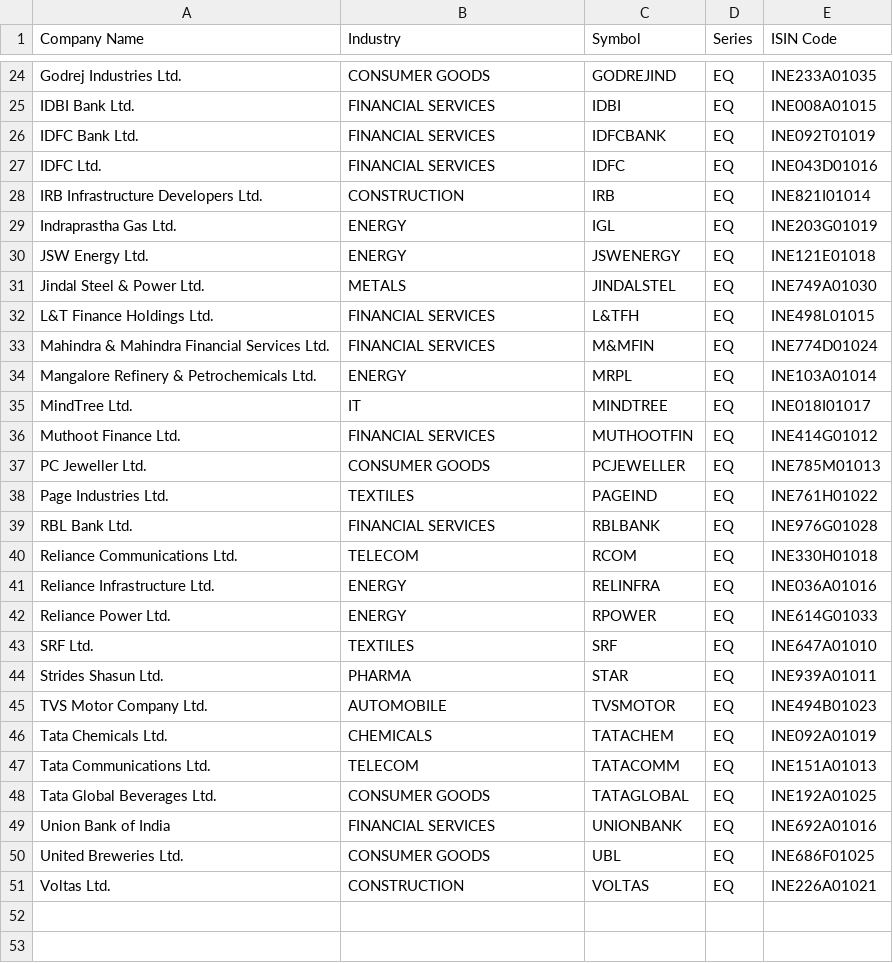
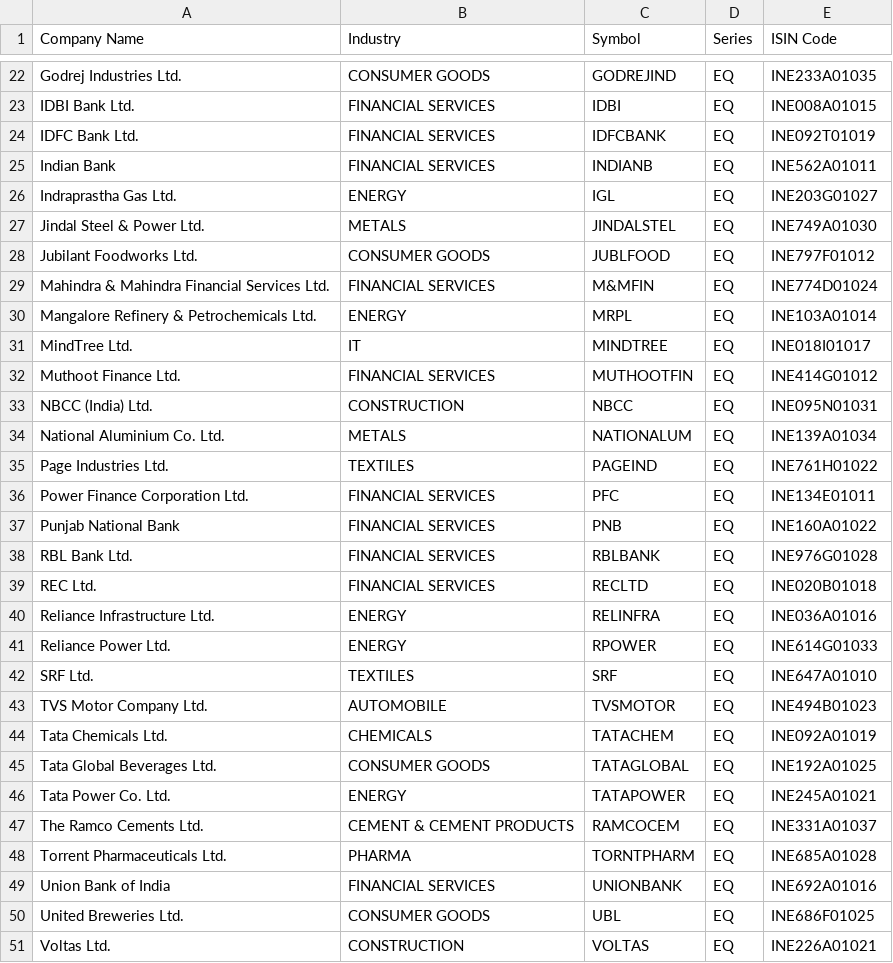
Before and after one commit to shivchawla/aqbackend, a CSV file: documents/universe/ind_niftymidcap50list.csv, drawn as a sheet; only a part is shown, gaps mark what is left out; the diff covers the shown part only.

```diff
--- a/documents/universe/ind_niftymidcap50list.csv
+++ b/documents/universe/ind_niftymidcap50list.csv
@@ -26,8 +24,6 @@ IDBI Bank Ltd.,FINANCIAL SERVICES,IDBI,EQ,INE008A01015
 IDFC Bank Ltd.,FINANCIAL SERVICES,IDFCBANK,EQ,INE092T01019
-IDFC Ltd.,FINANCIAL SERVICES,IDFC,EQ,INE043D01016
-IRB Infrastructure Developers Ltd.,CONSTRUCTION,IRB,EQ,INE821I01014
-Indraprastha Gas Ltd.,ENERGY,IGL,EQ,INE203G01019
-JSW Energy Ltd.,ENERGY,JSWENERGY,EQ,INE121E01018
+Indian Bank,FINANCIAL SERVICES,INDIANB,EQ,INE562A01011
+Indraprastha Gas Ltd.,ENERGY,IGL,EQ,INE203G01027
 Jindal Steel & Power Ltd.,METALS,JINDALSTEL,EQ,INE749A01030
-L&T Finance Holdings Ltd.,FINANCIAL SERVICES,L&TFH,EQ,INE498L01015
+Jubilant Foodworks Ltd.,CONSUMER GOODS,JUBLFOOD,EQ,INE797F01012
 Mahindra & Mahindra Financial Services Ltd.,FINANCIAL SERVICES,M&MFIN,EQ,INE774D01024
@@ -36,6 +32,9 @@ MindTree Ltd.,IT,MINDTREE,EQ,INE018I01017
 Muthoot Finance Ltd.,FINANCIAL SERVICES,MUTHOOTFIN,EQ,INE414G01012
-PC Jeweller Ltd.,CONSUMER GOODS,PCJEWELLER,EQ,INE785M01013
+NBCC (India) Ltd.,CONSTRUCTION,NBCC,EQ,INE095N01031
+National Aluminium Co. Ltd.,METALS,NATIONALUM,EQ,INE139A01034
 Page Industries Ltd.,TEXTILES,PAGEIND,EQ,INE761H01022
+Power Finance Corporation Ltd.,FINANCIAL SERVICES,PFC,EQ,INE134E01011
+Punjab National Bank,FINANCIAL SERVICES,PNB,EQ,INE160A01022
 RBL Bank Ltd.,FINANCIAL SERVICES,RBLBANK,EQ,INE976G01028
-Reliance Communications Ltd.,TELECOM,RCOM,EQ,INE330H01018
+REC Ltd.,FINANCIAL SERVICES,RECLTD,EQ,INE020B01018
 Reliance Infrastructure Ltd.,ENERGY,RELINFRA,EQ,INE036A01016
@@ -43,7 +42,8 @@ Reliance Power Ltd.,ENERGY,RPOWER,EQ,INE614G01033
 SRF Ltd.,TEXTILES,SRF,EQ,INE647A01010
-Strides Shasun Ltd.,PHARMA,STAR,EQ,INE939A01011
 TVS Motor Company Ltd.,AUTOMOBILE,TVSMOTOR,EQ,INE494B01023
 Tata Chemicals Ltd.,CHEMICALS,TATACHEM,EQ,INE092A01019
-Tata Communications Ltd.,TELECOM,TATACOMM,EQ,INE151A01013
 Tata Global Beverages Ltd.,CONSUMER GOODS,TATAGLOBAL,EQ,INE192A01025
+Tata Power Co. Ltd.,ENERGY,TATAPOWER,EQ,INE245A01021
+The Ramco Cements Ltd.,CEMENT & CEMENT PRODUCTS,RAMCOCEM,EQ,INE331A01037
+Torrent Pharmaceuticals Ltd.,PHARMA,TORNTPHARM,EQ,INE685A01028
 Union Bank of India,FINANCIAL SERVICES,UNIONBANK,EQ,INE692A01016
```
Also changed, not shown: 5 added rows, 7 removed rows and 1 edited cell elsewhere in this file, documents/universe/ind_nifty100list.csv, documents/universe/ind_nifty200list.csv, 20 other files.
